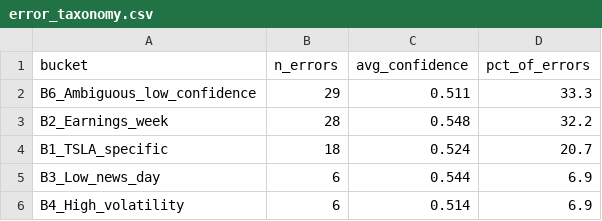
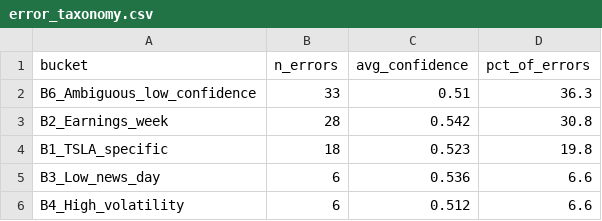
Before and after one commit to valerieychu/m7-news-sentiment, a CSV file: output/error_taxonomy.csv, drawn as a sheet.

```diff
--- a/output/error_taxonomy.csv
+++ b/output/error_taxonomy.csv
@@ -1,6 +1,6 @@
 bucket,n_errors,avg_confidence,pct_of_errors
-B6_Ambiguous_low_confidence,29,0.511,33.3
-B2_Earnings_week,28,0.548,32.2
-B1_TSLA_specific,18,0.524,20.7
-B3_Low_news_day,6,0.544,6.9
-B4_High_volatility,6,0.514,6.9
+B6_Ambiguous_low_confidence,33,0.51,36.3
+B2_Earnings_week,28,0.542,30.8
+B1_TSLA_specific,18,0.523,19.8
+B3_Low_news_day,6,0.536,6.6
+B4_High_volatility,6,0.512,6.6
```
Also changed, not shown: output/error_table_best.csv, output/experiment_matrix.csv, 33 other files.
